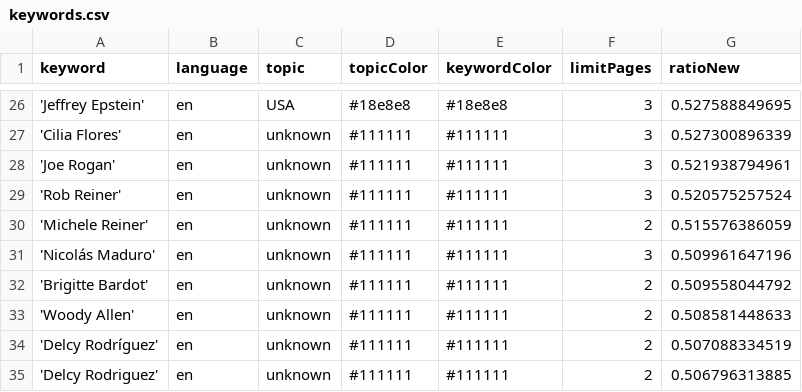
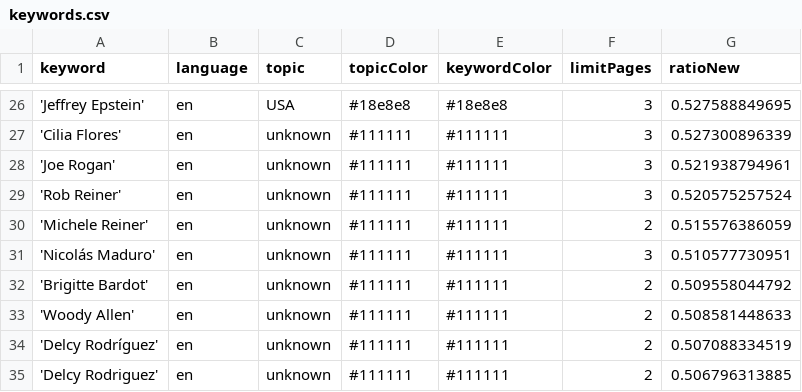
Before and after one commit to JoPhi24-news/peopleWhisperer, a CSV file: keywords.csv, drawn as a sheet; only a part is shown, gaps mark what is left out; the diff covers the shown part only.

```diff
--- a/keywords.csv
+++ b/keywords.csv
@@ -30,3 +30,3 @@ keyword,language,topic,topicColor,keywordColor,limitPages,ratioNew
 'Michele Reiner',en,unknown,#111111,#111111,2,0.515576386059
-'Nicolás Maduro',en,unknown,#111111,#111111,3,0.509961647196
+'Nicolás Maduro',en,unknown,#111111,#111111,3,0.510577730951
 'Brigitte Bardot',en,unknown,#111111,#111111,2,0.509558044792
```
Also changed, not shown: 5 added rows, 5 removed rows and 5 edited cells elsewhere in this file, 1 other file.
